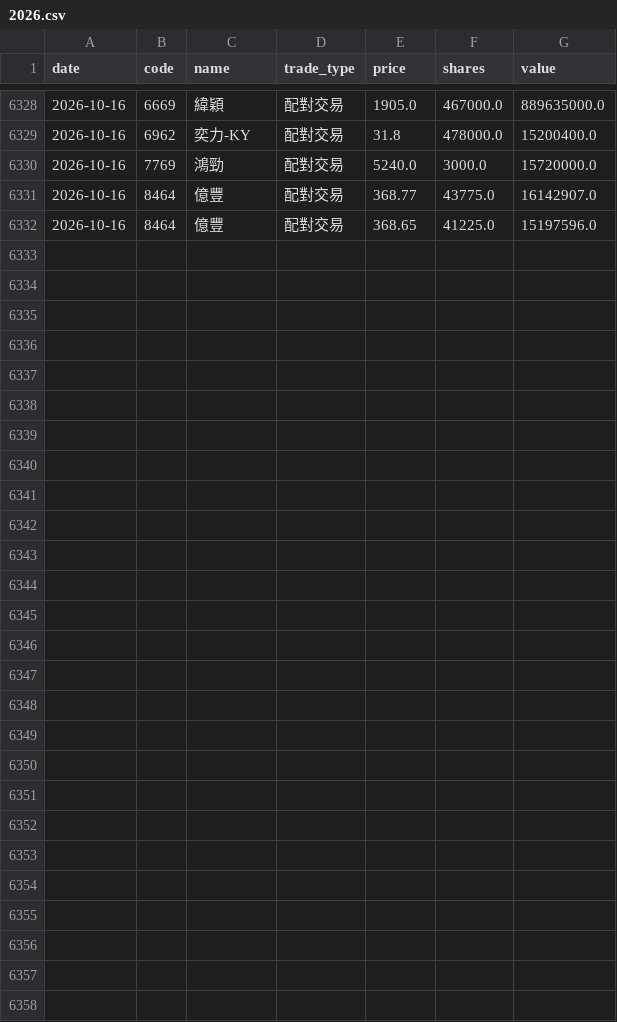
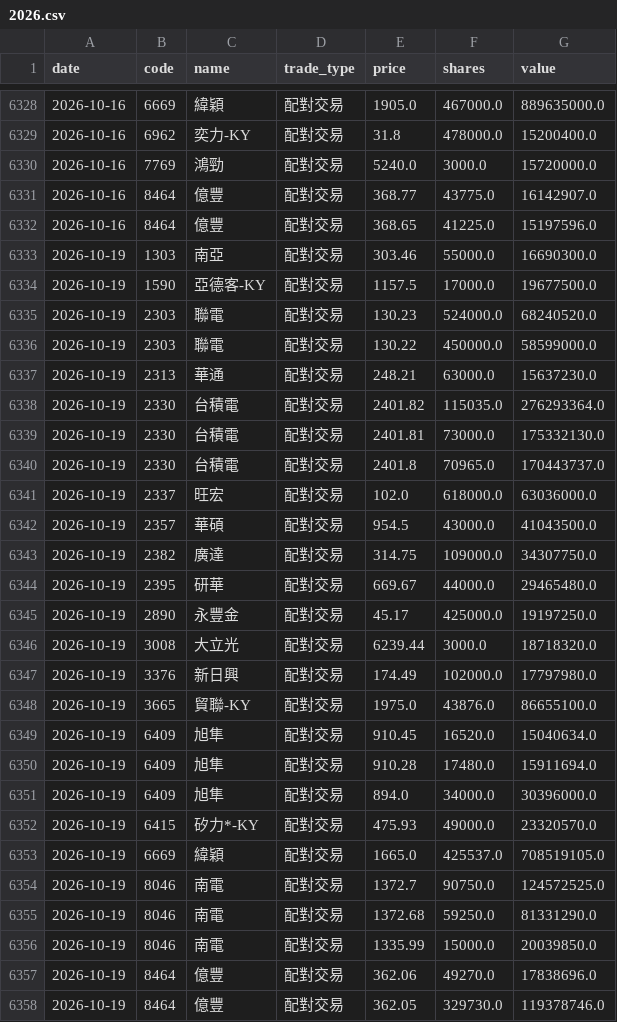
Before and after one commit to appr1ciat1/tw-block-warrant, a CSV file: data/block_trades/2026.csv, drawn as a sheet; only a part is shown, gaps mark what is left out; the diff names each change by its address in the sheet, - before the commit and + after, or states it on an @@ line.

```diff
--- a/data/block_trades/2026.csv
+++ b/data/block_trades/2026.csv
+row 6333: 2026-10-19 | 1303 | 南亞 | 配對交易 | 303.46 | 55000.0 | 16690300.0
+row 6334: 2026-10-19 | 1590 | 亞德客-KY | 配對交易 | 1157.5 | 17000.0 | 19677500.0
+row 6335: 2026-10-19 | 2303 | 聯電 | 配對交易 | 130.23 | 524000.0 | 68240520.0
+row 6336: 2026-10-19 | 2303 | 聯電 | 配對交易 | 130.22 | 450000.0 | 58599000.0
+row 6337: 2026-10-19 | 2313 | 華通 | 配對交易 | 248.21 | 63000.0 | 15637230.0
+row 6338: 2026-10-19 | 2330 | 台積電 | 配對交易 | 2401.82 | 115035.0 | 276293364.0
+row 6339: 2026-10-19 | 2330 | 台積電 | 配對交易 | 2401.81 | 73000.0 | 175332130.0
+row 6340: 2026-10-19 | 2330 | 台積電 | 配對交易 | 2401.8 | 70965.0 | 170443737.0
+row 6341: 2026-10-19 | 2337 | 旺宏 | 配對交易 | 102.0 | 618000.0 | 63036000.0
+row 6342: 2026-10-19 | 2357 | 華碩 | 配對交易 | 954.5 | 43000.0 | 41043500.0
+row 6343: 2026-10-19 | 2382 | 廣達 | 配對交易 | 314.75 | 109000.0 | 34307750.0
+row 6344: 2026-10-19 | 2395 | 研華 | 配對交易 | 669.67 | 44000.0 | 29465480.0
+row 6345: 2026-10-19 | 2890 | 永豐金 | 配對交易 | 45.17 | 425000.0 | 19197250.0
+row 6346: 2026-10-19 | 3008 | 大立光 | 配對交易 | 6239.44 | 3000.0 | 18718320.0
+row 6347: 2026-10-19 | 3376 | 新日興 | 配對交易 | 174.49 | 102000.0 | 17797980.0
+row 6348: 2026-10-19 | 3665 | 貿聯-KY | 配對交易 | 1975.0 | 43876.0 | 86655100.0
+row 6349: 2026-10-19 | 6409 | 旭隼 | 配對交易 | 910.45 | 16520.0 | 15040634.0
+row 6350: 2026-10-19 | 6409 | 旭隼 | 配對交易 | 910.28 | 17480.0 | 15911694.0
+row 6351: 2026-10-19 | 6409 | 旭隼 | 配對交易 | 894.0 | 34000.0 | 30396000.0
+row 6352: 2026-10-19 | 6415 | 矽力*-KY | 配對交易 | 475.93 | 49000.0 | 23320570.0
+row 6353: 2026-10-19 | 6669 | 緯穎 | 配對交易 | 1665.0 | 425537.0 | 708519105.0
+row 6354: 2026-10-19 | 8046 | 南電 | 配對交易 | 1372.7 | 90750.0 | 124572525.0
+row 6355: 2026-10-19 | 8046 | 南電 | 配對交易 | 1372.68 | 59250.0 | 81331290.0
+row 6356: 2026-10-19 | 8046 | 南電 | 配對交易 | 1335.99 | 15000.0 | 20039850.0
+row 6357: 2026-10-19 | 8464 | 億豐 | 配對交易 | 362.06 | 49270.0 | 17838696.0
+row 6358: 2026-10-19 | 8464 | 億豐 | 配對交易 | 362.05 | 329730.0 | 119378746.0
```
Also changed, not shown: 7 other files.
